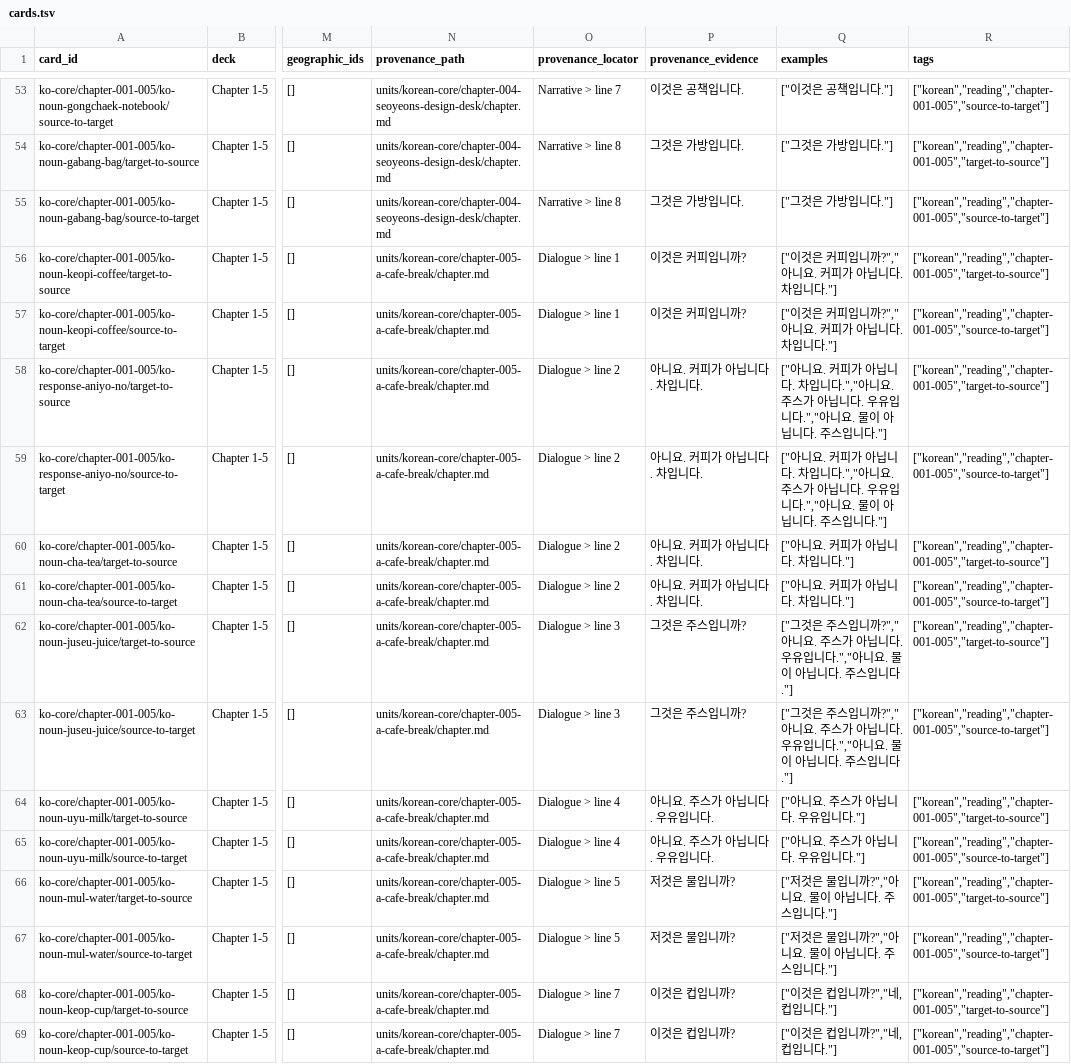
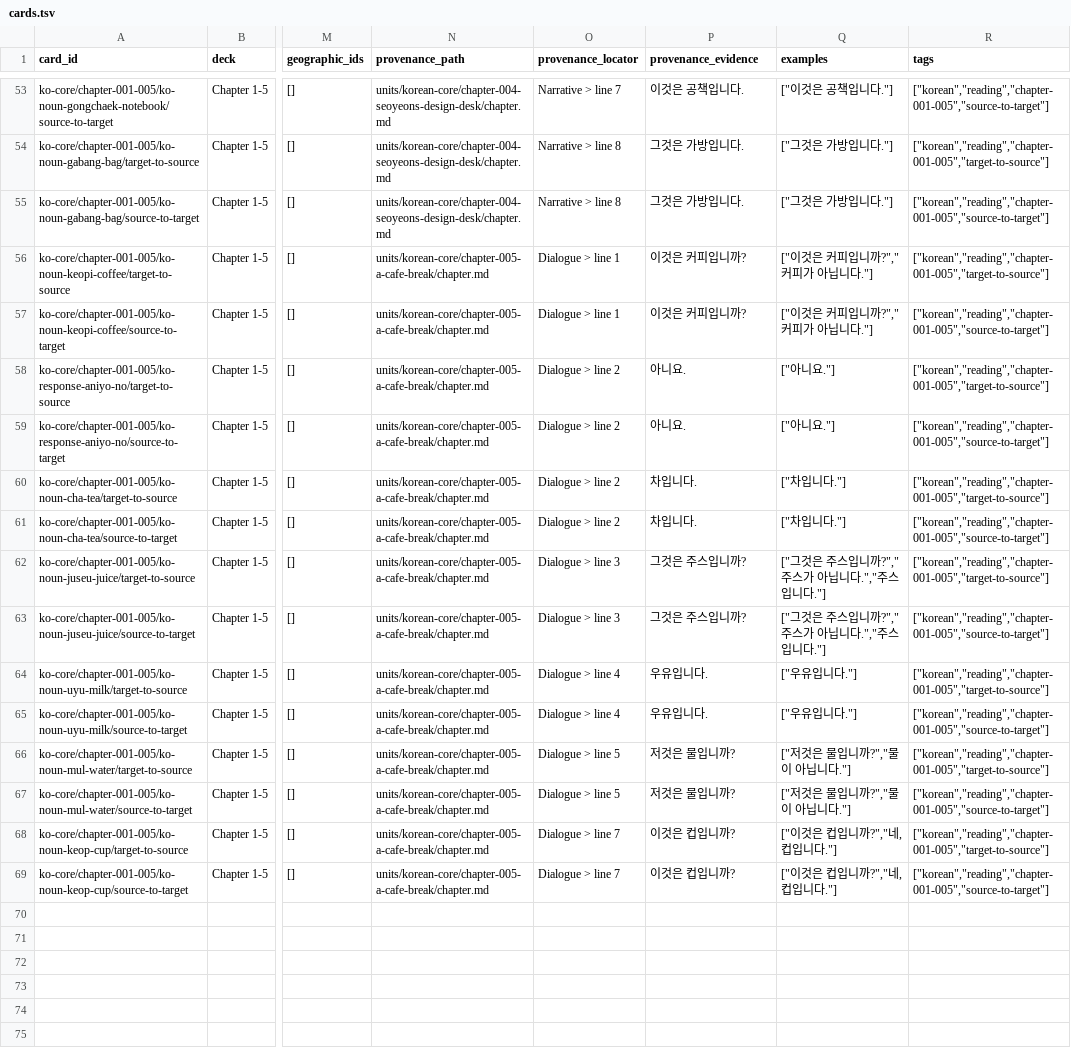
Before and after one commit to SleepyMario/WhackSmacker, a TSV file: review-content/korean/review-decks/chapter-001-005/cards.tsv, drawn as a sheet; only a part is shown, gaps mark what is left out; the diff names each change by its address in the sheet, - before the commit and + after, or states it on an @@ line.

Commit message:
Keep Korean review examples to individual primary-reading sentences

```diff
--- a/review-content/korean/review-decks/chapter-001-005/cards.tsv
+++ b/review-content/korean/review-decks/chapter-001-005/cards.tsv
-Q56:Q57 (examples): ["이것은 커피입니까?","아니요. 커피가 아닙니다. 차입니다."]
+Q56:Q57 (examples): ["이것은 커피입니까?","커피가 아닙니다."]
-P58:P59 (provenance_evidence): 아니요. 커피가 아닙니다. 차입니다.
+P58:P59 (provenance_evidence): 아니요.
-Q58:Q59 (examples): ["아니요. 커피가 아닙니다. 차입니다.","아니요. 주스가 아닙니다. 우유입니다.","아니요. 물이 아닙니다. 주스입니다."]
+Q58:Q59 (examples): ["아니요."]
-P60:P61 (provenance_evidence): 아니요. 커피가 아닙니다. 차입니다.
+P60:P61 (provenance_evidence): 차입니다.
-Q60:Q61 (examples): ["아니요. 커피가 아닙니다. 차입니다."]
+Q60:Q61 (examples): ["차입니다."]
-Q62:Q63 (examples): …입니까?","아니요. 주스가 아닙니다. 우유입니다.","아니요. 물이 아닙니다. 주스입니…
+Q62:Q63 (examples): …입니까?","주스가 아닙니다.","주스입니…
-P64:P65 (provenance_evidence): 아니요. 주스가 아닙니다. 우유입니다.
+P64:P65 (provenance_evidence): 우유입니다.
-Q64:Q65 (examples): ["아니요. 주스가 아닙니다. 우유입니다."]
+Q64:Q65 (examples): ["우유입니다."]
-Q66:Q67 (examples): ["저것은 물입니까?","아니요. 물이 아닙니다. 주스입니다."]
+Q66:Q67 (examples): ["저것은 물입니까?","물이 아닙니다."]
```
Also changed, not shown: 2 other files.
